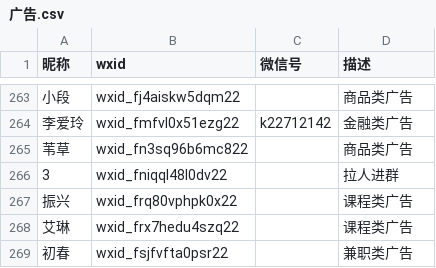
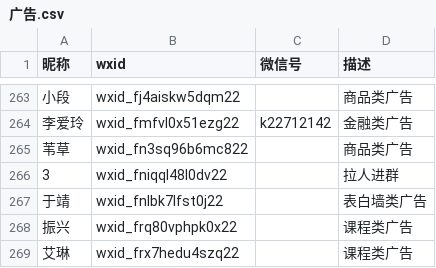
Before and after one commit to blacklisting/weixin, a CSV file: 广告.csv, drawn as a sheet; only a part is shown, gaps mark what is left out; the shorter side is filled out with more unchanged rows; the diff names each change by its address in the sheet, - before the commit and + after, or states it on an @@ line.

Commit message:
Update with a comment just seen.

```diff
--- a/广告.csv
+++ b/广告.csv
+row 267: 于靖 | wxid_fnlbk7lfst0j22 |  | 表白墙类广告
```
